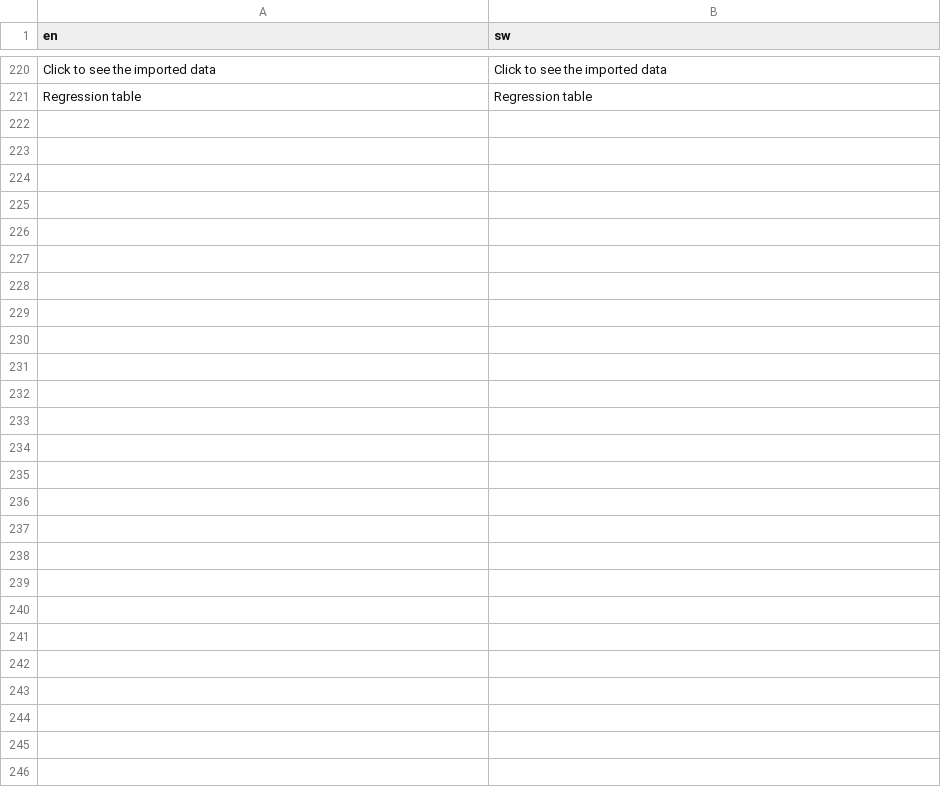
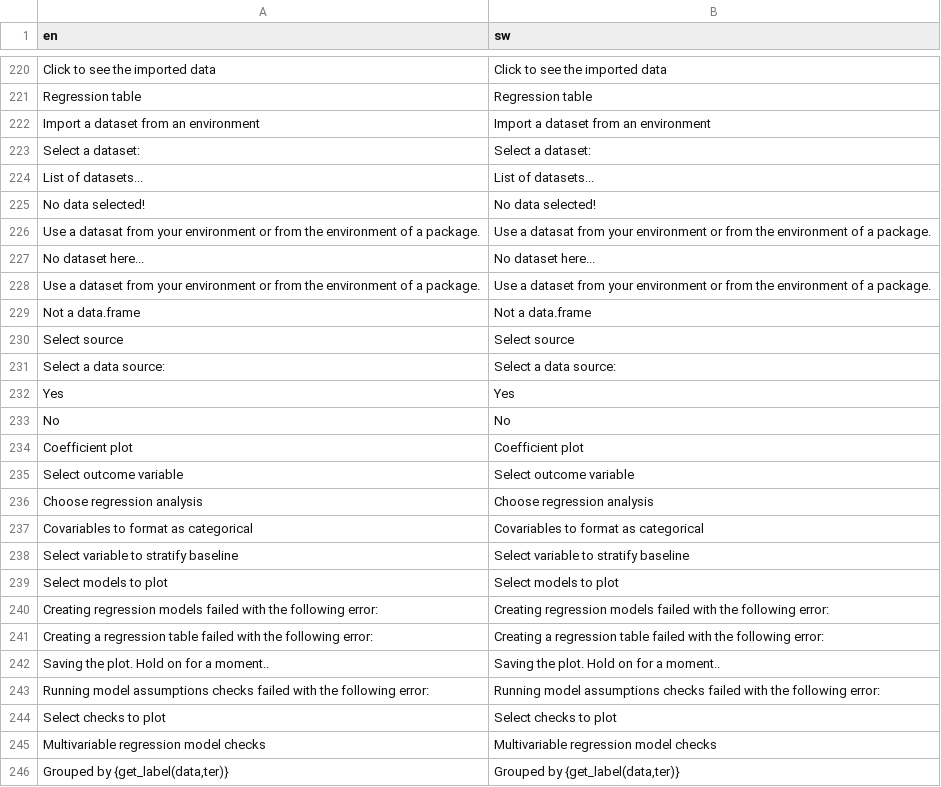
Before and after one commit to agdamsbo/FreesearchR, a CSV file: app_docker/translations/translation_sw.csv, drawn as a sheet; only a part is shown, gaps mark what is left out.

```diff
--- a/app_docker/translations/translation_sw.csv
+++ b/app_docker/translations/translation_sw.csv
@@ -221 +221,26 @@
 "Regression table","Regression table"
+"Import a dataset from an environment","Import a dataset from an environment"
+"Select a dataset:","Select a dataset:"
+"List of datasets...","List of datasets..."
+"No data selected!","No data selected!"
+"Use a datasat from your environment or from the environment of a package.","Use a datasat from your environment or from the environment of a package."
+"No dataset here...","No dataset here..."
+"Use a dataset from your environment or from the environment of a package.","Use a dataset from your environment or from the environment of a package."
+"Not a data.frame","Not a data.frame"
+"Select source","Select source"
+"Select a data source:","Select a data source:"
+"Yes","Yes"
+"No","No"
+"Coefficient plot","Coefficient plot"
+"Select outcome variable","Select outcome variable"
+"Choose regression analysis","Choose regression analysis"
+"Covariables to format as categorical","Covariables to format as categorical"
+"Select variable to stratify baseline","Select variable to stratify baseline"
+"Select models to plot","Select models to plot"
+"Creating regression models failed with the following error:","Creating regression models failed with the following error:"
+"Creating a regression table failed with the following error:","Creating a regression table failed with the following error:"
+"Saving the plot. Hold on for a moment..","Saving the plot. Hold on for a moment.."
+"Running model assumptions checks failed with the following error:","Running model assumptions checks failed with the following error:"
+"Select checks to plot","Select checks to plot"
+"Multivariable regression model checks","Multivariable regression model checks"
+"Grouped by {get_label(data,ter)}","Grouped by {get_label(data,ter)}"
```
Also changed, not shown: app_docker/translations/translation_da.csv, 6 other files.
